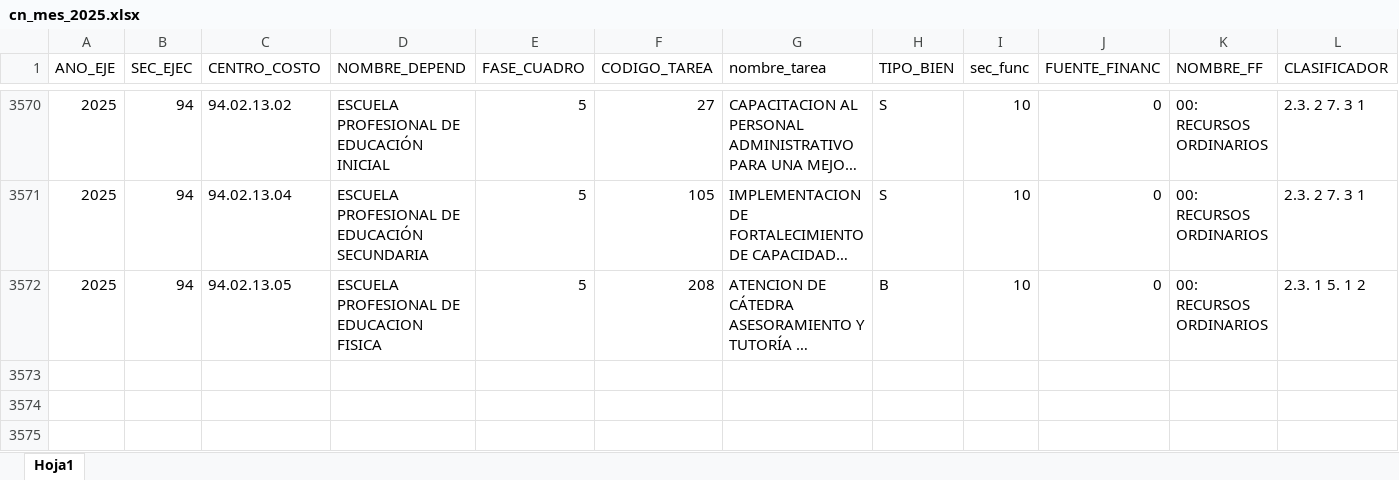
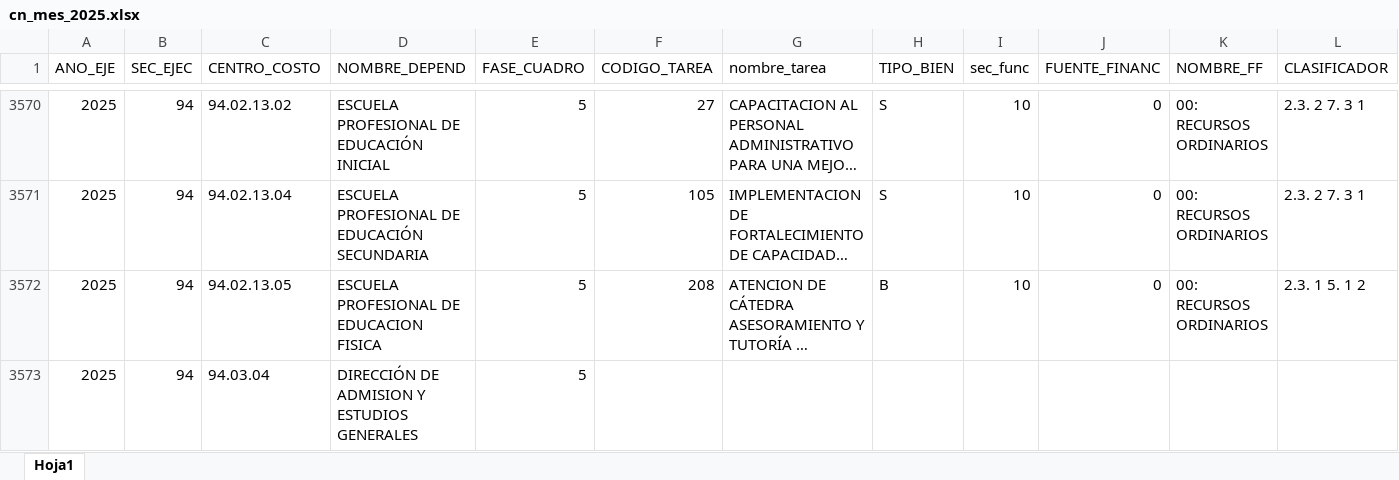
Before and after one commit to Rich-13/seguimiento_presupuestal_unsch_streamlit, an Excel workbook: data/cn_mes_2025.xlsx, sheet Hoja1, drawn as a sheet; only a part is shown, gaps mark what is left out; long unchanged cells end in …; values as stored, in another font and other column widths than the file's, no borders; rows hold the shown columns only; the diff names each change by its address in the sheet, - before the commit and + after, or states it on an @@ line.

Commit message:
agreando cn de admisión

```diff
--- a/data/cn_mes_2025.xlsx (sheet Hoja1)
+++ b/data/cn_mes_2025.xlsx (sheet Hoja1)
+row 3573: 2025 | 94 | 94.03.04 | DIRECCIÓN DE ADMISION Y ESTUDIOS GENERALES | 5
```
